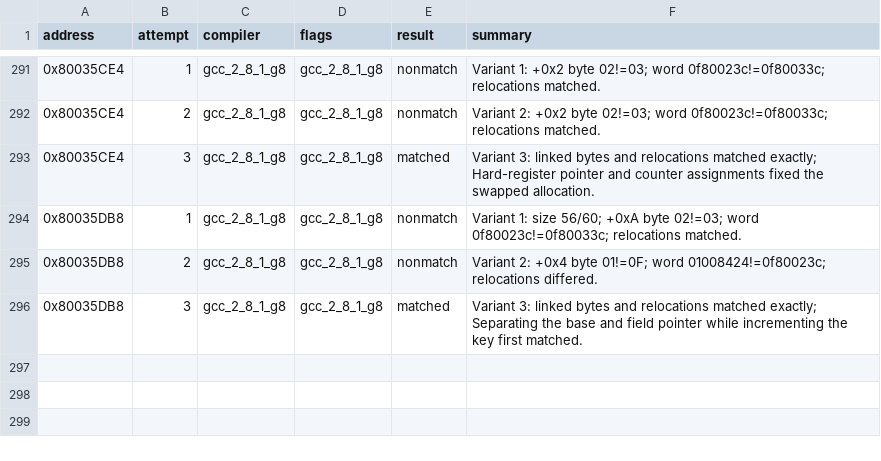
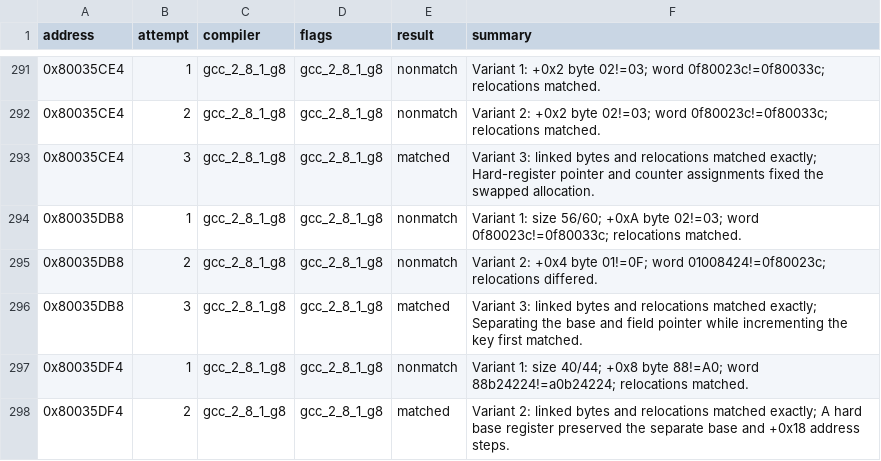
Before and after one commit to MaChInEgUn3/memories-decomp, a CSV file: config/slus_01411/attempts.csv, drawn as a sheet; only a part is shown, gaps mark what is left out; the diff names each change by its address in the sheet, - before the commit and + after, or states it on an @@ line.

```diff
--- a/config/slus_01411/attempts.csv
+++ b/config/slus_01411/attempts.csv
+row 297: 0x80035DF4 | 1 | gcc_2_8_1_g8 | gcc_2_8_1_g8 | nonmatch | Variant 1: size 40/44; +0x8 byte 88!=A0; word 88b24224!=a0b24224; relocations matched.
+row 298: 0x80035DF4 | 2 | gcc_2_8_1_g8 | gcc_2_8_1_g8 | matched | Variant 2: linked bytes and relocations matched exactly; A hard base register preserved the separate base and +0x18 address steps.
```
Also changed, not shown: config/slus_01411/functions.csv, 2 other files.
